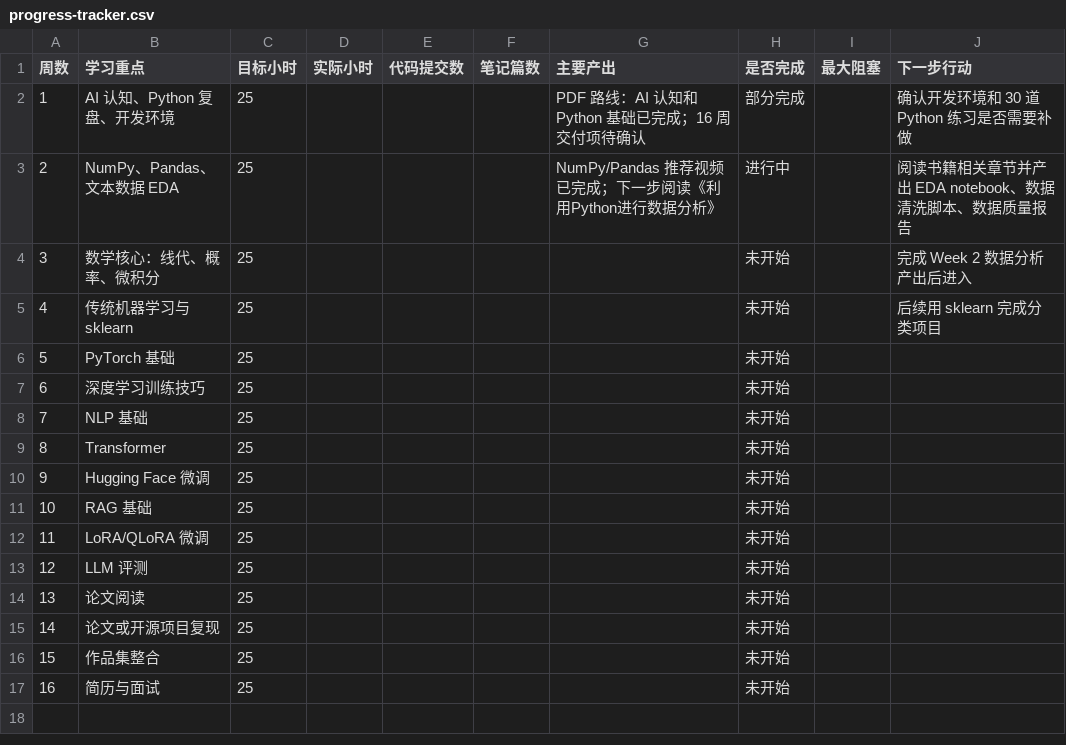
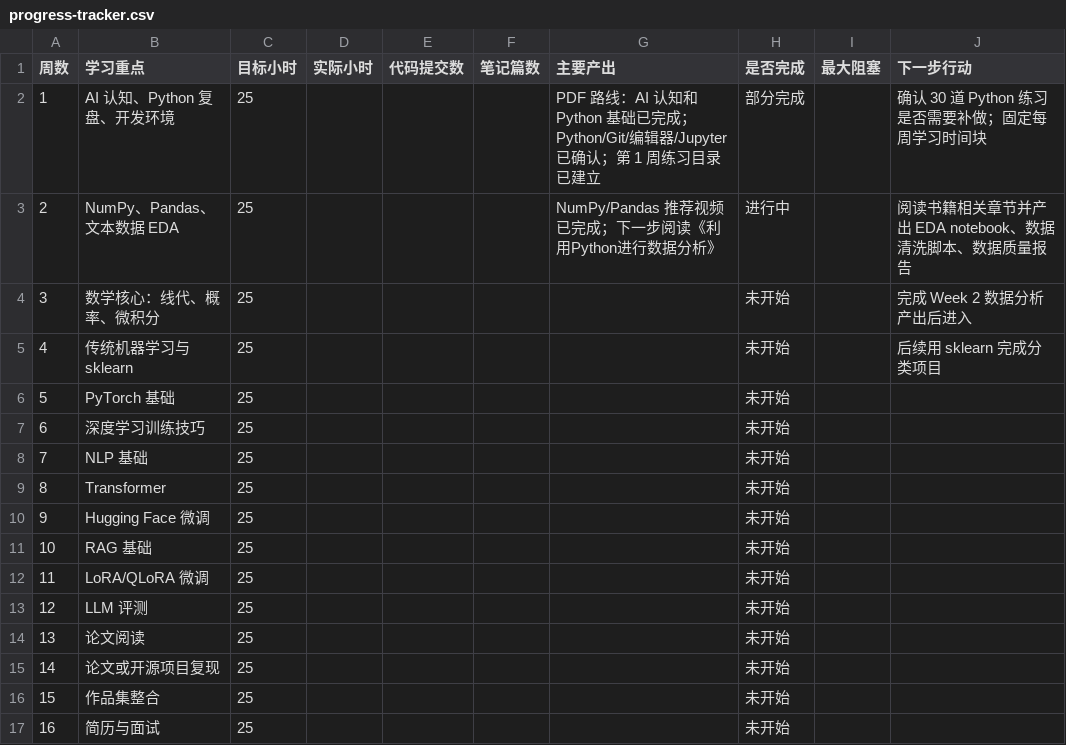
Before and after one commit to baobaowudi/coding-study, a CSV file: progress-tracker.csv, drawn as a sheet.

Commit message:
sync setup progress and fix csv encoding

```diff
--- a/progress-tracker.csv
+++ b/progress-tracker.csv
@@ -1,3 +1,3 @@
 周数,学习重点,目标小时,实际小时,代码提交数,笔记篇数,主要产出,是否完成,最大阻塞,下一步行动
-1,"AI 认知、Python 复盘、开发环境",25,,,,"PDF 路线：AI 认知和 Python 基础已完成；16 周交付项待确认","部分完成","","确认开发环境和 30 道 Python 练习是否需要补做"
+1,"AI 认知、Python 复盘、开发环境",25,,,,"PDF 路线：AI 认知和 Python 基础已完成；Python/Git/编辑器/Jupyter 已确认；第 1 周练习目录已建立","部分完成","","确认 30 道 Python 练习是否需要补做；固定每周学习时间块"
 2,"NumPy、Pandas、文本数据 EDA",25,,,,"NumPy/Pandas 推荐视频已完成；下一步阅读《利用Python进行数据分析》","进行中","","阅读书籍相关章节并产出 EDA notebook、数据清洗脚本、数据质量报告"
```
Also changed, not shown: 5 other files.
